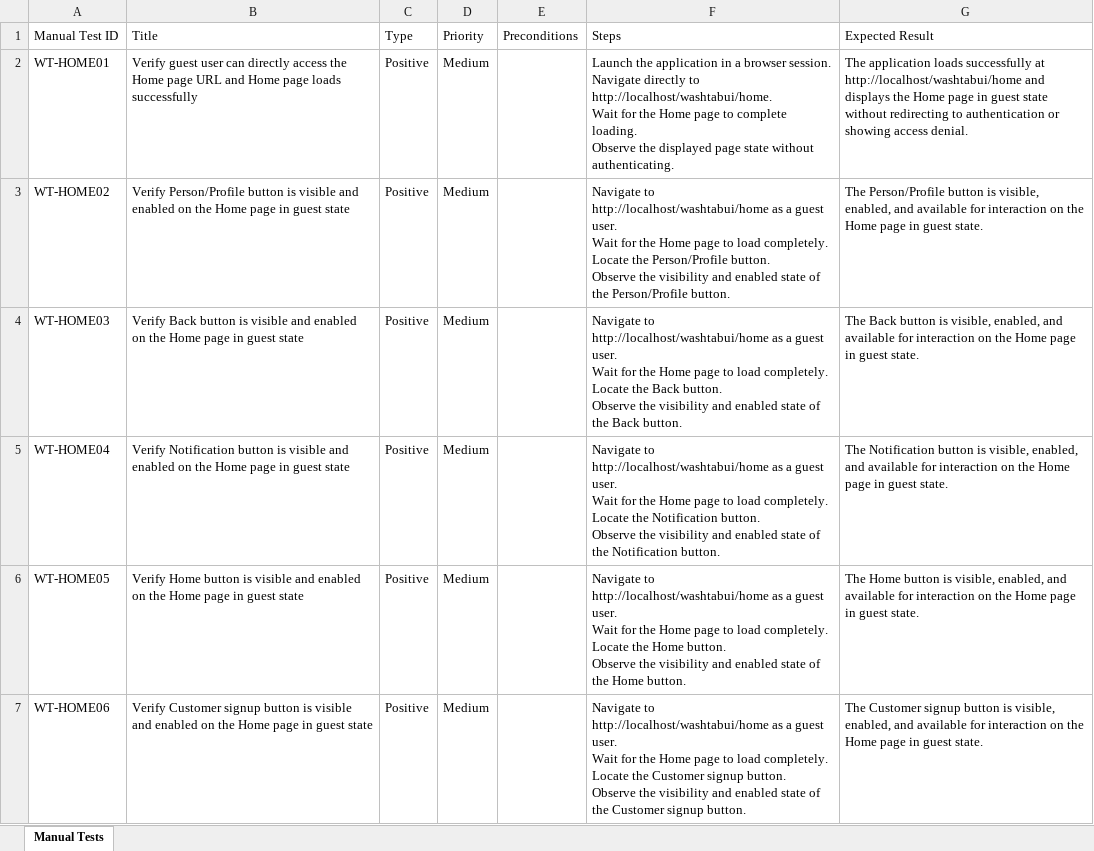
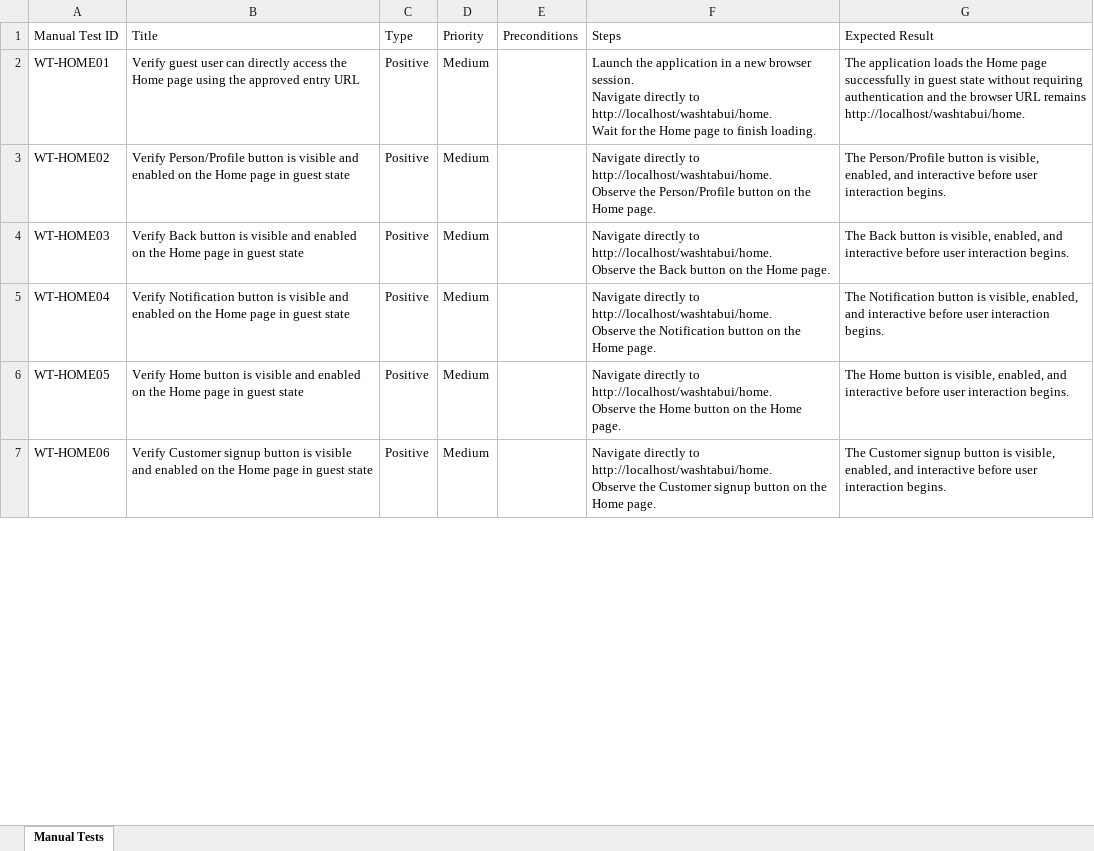
Before and after one commit to nitinkanojia02/AI_Automation, an Excel workbook: manual_tests/home/home_approved_manual_tests.xlsx, sheet Manual Tests, drawn as a sheet; only a part is shown; values as stored, in another font and other column widths than the file's, no borders; ↵ is a line break in a cell; the diff covers the shown part only; the diff names each change by its address in the sheet, - before the commit and + after, or states it on an @@ line.

```diff
--- a/manual_tests/home/home_approved_manual_tests.xlsx (sheet Manual Tests)
+++ b/manual_tests/home/home_approved_manual_tests.xlsx (sheet Manual Tests)
-B2 (Title): …Home page URL and Home page loads successfully
+B2 (Title): …Home page using the approved entry URL
-F2 (Steps): …in a browser session. ↵ Navigate directly to http://localhost/washtabui/home. ↵ Wait for the Home page to complete loading. ↵ Observe the displayed page state without authenticating.
+F2 (Steps): …in a new browser session. ↵ Navigate directly to http://localhost/washtabui/home. ↵ Wait for the Home page to finish loading.
-G2 (Expected Result): …application loads successfully at http://localhost/washtabui/home and displays the Home page in guest state without redirecting to authentication or showing access denial.
+G2 (Expected Result): …application loads the Home page successfully in guest state without requiring authentication and the browser URL remains http://localhost/washtabui/home.
-F3 (Steps): Navigate to http://localhost/washtabui/home as a guest user. ↵ Wait for the Home page to load completely. ↵ Locate the Person/Profile button. ↵ Observe the visibility and enabled state of the Person/Profile button.
+F3 (Steps): Navigate directly to http://localhost/washtabui/home. ↵ Observe the Person/Profile button on the Home page.
-G3 (Expected Result): …enabled, and available for interaction on the Home page in guest state.
+G3 (Expected Result): …enabled, and interactive before user interaction begins.
-F4 (Steps): Navigate to http://localhost/washtabui/home as a guest user. ↵ Wait for the Home page to load completely. ↵ Locate the Back button. ↵ Observe the visibility and enabled state of the Back button.
+F4 (Steps): Navigate directly to http://localhost/washtabui/home. ↵ Observe the Back button on the Home page.
-G4 (Expected Result): …enabled, and available for interaction on the Home page in guest state.
+G4 (Expected Result): …enabled, and interactive before user interaction begins.
-F5 (Steps): Navigate to http://localhost/washtabui/home as a guest user. ↵ Wait for the Home page to load completely. ↵ Locate the Notification button. ↵ Observe the visibility and enabled state of the Notification button.
+F5 (Steps): Navigate directly to http://localhost/washtabui/home. ↵ Observe the Notification button on the Home page.
-G5 (Expected Result): …enabled, and available for interaction on the Home page in guest state.
+G5 (Expected Result): …enabled, and interactive before user interaction begins.
-F6 (Steps): Navigate to http://localhost/washtabui/home as a guest user. ↵ Wait for the Home page to load completely. ↵ Locate the Home button. ↵ Observe the visibility and enabled state of the Home button.
+F6 (Steps): Navigate directly to http://localhost/washtabui/home. ↵ Observe the Home button on the Home page.
-G6 (Expected Result): …enabled, and available for interaction on the Home page in guest state.
+G6 (Expected Result): …enabled, and interactive before user interaction begins.
-F7 (Steps): Navigate to http://localhost/washtabui/home as a guest user. ↵ Wait for the Home page to load completely. ↵ Locate the Customer signup button. ↵ Observe the visibility and enabled state of the Customer signup button.
+F7 (Steps): Navigate directly to http://localhost/washtabui/home. ↵ Observe the Customer signup button on the Home page.
-G7 (Expected Result): …enabled, and available for interaction on the Home page in guest state.
+G7 (Expected Result): …enabled, and interactive before user interaction begins.
```
Also changed, not shown: 16 edited cells elsewhere in this sheet, 8 other files.
